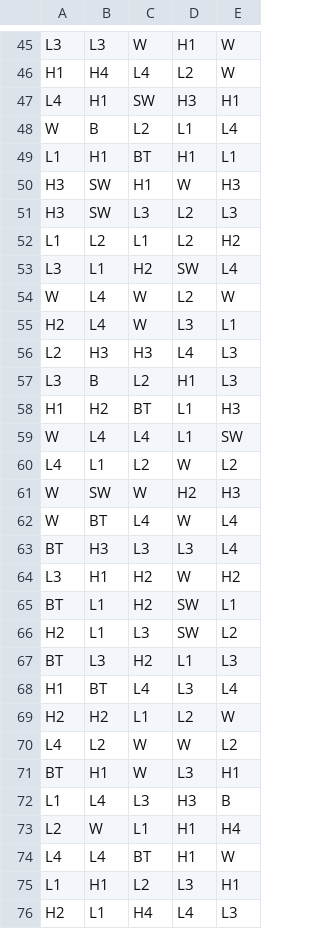
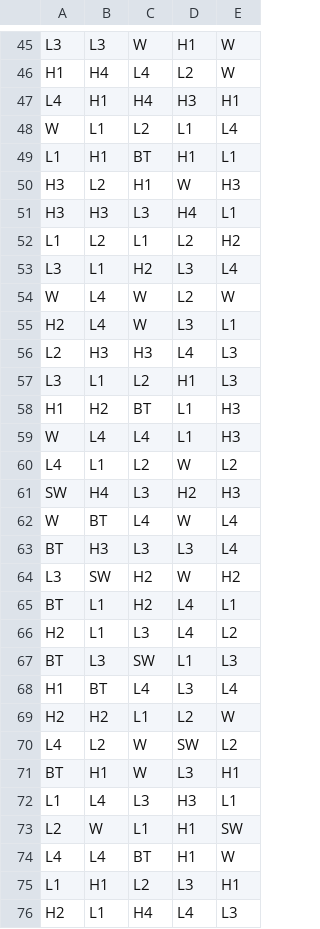
Before and after one commit to caramelslots/Caramelnew2, a CSV file: third_party/math-sdk/games/0_0_cat_mafia/reels/FR0.csv, drawn as a sheet; only a part is shown, gaps mark what is left out; the diff covers the shown part only.

```diff
--- a/third_party/math-sdk/games/0_0_cat_mafia/reels/FR0.csv
+++ b/third_party/math-sdk/games/0_0_cat_mafia/reels/FR0.csv
@@ -46,9 +46,9 @@ L3,L3,W,H1,W
 H1,H4,L4,L2,W
-L4,H1,SW,H3,H1
-W,B,L2,L1,L4
+L4,H1,H4,H3,H1
+W,L1,L2,L1,L4
 L1,H1,BT,H1,L1
-H3,SW,H1,W,H3
-H3,SW,L3,L2,L3
+H3,L2,H1,W,H3
+H3,H3,L3,H4,L1
 L1,L2,L1,L2,H2
-L3,L1,H2,SW,L4
+L3,L1,H2,L3,L4
 W,L4,W,L2,W
@@ -56,19 +56,19 @@ H2,L4,W,L3,L1
 L2,H3,H3,L4,L3
-L3,B,L2,H1,L3
+L3,L1,L2,H1,L3
 H1,H2,BT,L1,H3
-W,L4,L4,L1,SW
+W,L4,L4,L1,H3
 L4,L1,L2,W,L2
-W,SW,W,H2,H3
+SW,H4,L3,H2,H3
 W,BT,L4,W,L4
 BT,H3,L3,L3,L4
-L3,H1,H2,W,H2
-BT,L1,H2,SW,L1
-H2,L1,L3,SW,L2
-BT,L3,H2,L1,L3
+L3,SW,H2,W,H2
+BT,L1,H2,L4,L1
+H2,L1,L3,L4,L2
+BT,L3,SW,L1,L3
 H1,BT,L4,L3,L4
 H2,H2,L1,L2,W
-L4,L2,W,W,L2
+L4,L2,W,SW,L2
 BT,H1,W,L3,H1
-L1,L4,L3,H3,B
-L2,W,L1,H1,H4
+L1,L4,L3,H3,L1
+L2,W,L1,H1,SW
 L4,L4,BT,H1,W
```
Also changed, not shown: 73 edited cells elsewhere in this file, third_party/math-sdk/games/0_0_cat_mafia/reels/BR0.csv, third_party/math-sdk/games/0_0_cat_mafia/reels/BR1.csv, 19 other files.
